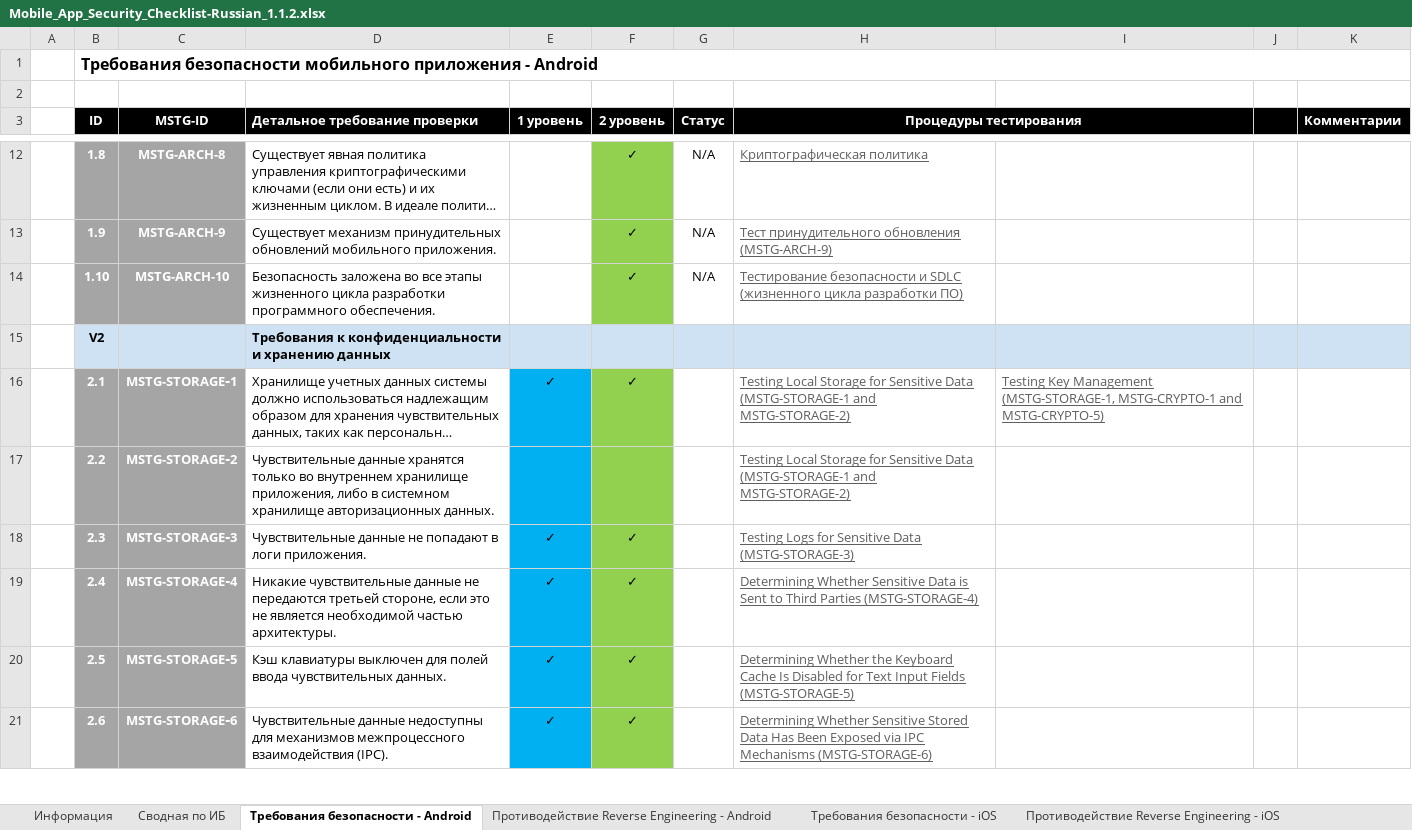
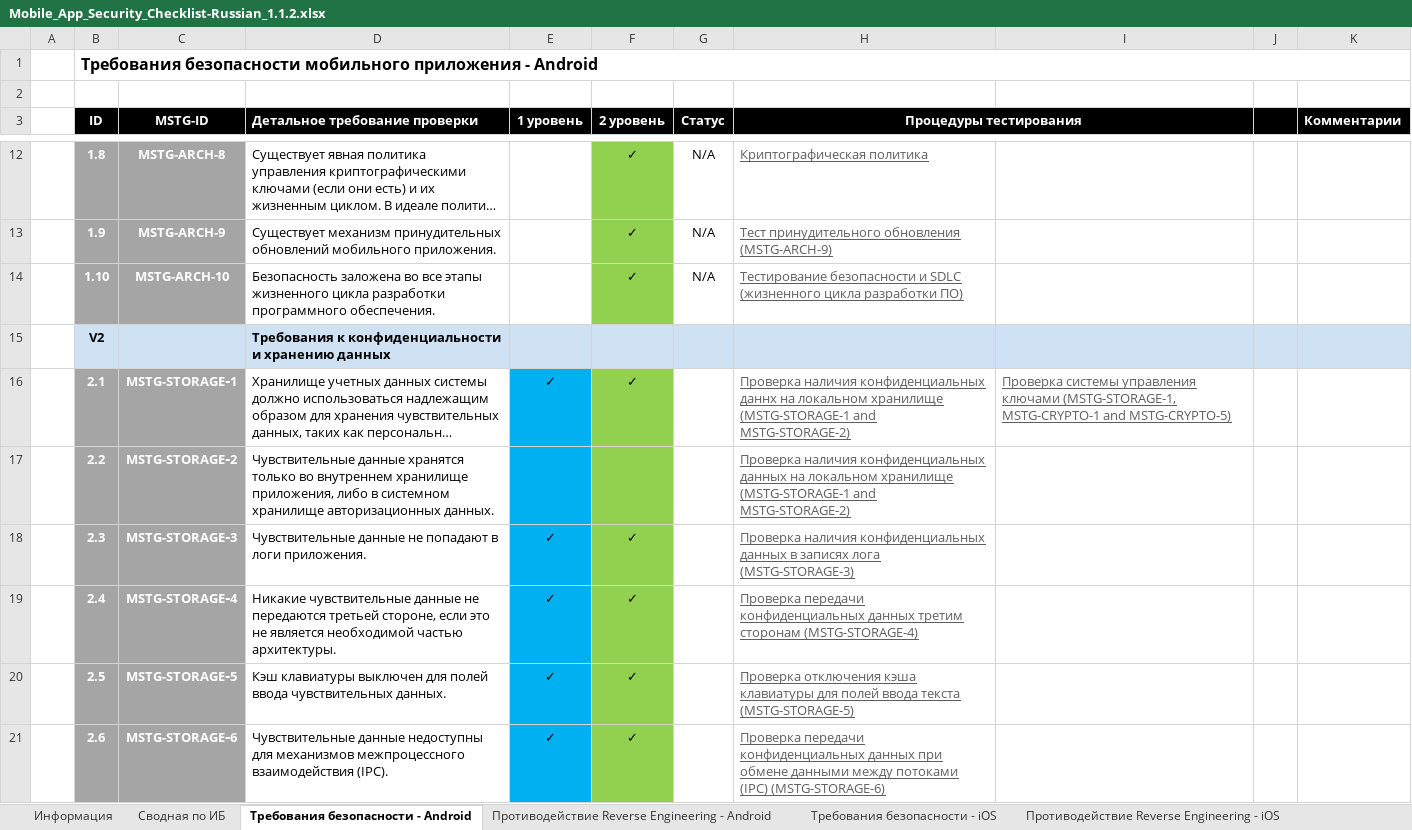
Before and after one commit to bigazzzz/owasp_masvs_checklist_ru, an Excel workbook: Mobile_App_Security_Checklist-Russian_1.1.2.xlsx, sheet Требования безопасности - Android, drawn as a sheet; only a part is shown, gaps mark what is left out; long unchanged cells end in …; values as stored, in another font and other column widths than the file's, no borders; the diff covers the shown part only; the diff names each change by its address in the sheet, - before the commit and + after, or states it on an @@ line.

Commit message:
Android Security Requiments V2 translated

```diff
--- a/Mobile_App_Security_Checklist-Russian_1.1.2.xlsx (sheet Требования безопасности - Android)
+++ b/Mobile_App_Security_Checklist-Russian_1.1.2.xlsx (sheet Требования безопасности - Android)
-H16 (Процедуры тестирования): Testing Local Storage for Sensitive Data (MSTG-STORAGE-1 and…
+H16 (Процедуры тестирования): Проверка наличия конфиденциальных даннх на локальном хранилище (MSTG-STORAGE-1 and…
-I16: Testing Key Management (MSTG-STORAGE-1, MSTG-CRYPTO-1…
+I16: Проверка системы управления ключами (MSTG-STORAGE-1, MSTG-CRYPTO-1…
-H17 (Процедуры тестирования): Testing Local Storage for Sensitive Data (MSTG-STORAGE-1 and…
+H17 (Процедуры тестирования): Проверка наличия конфиденциальных данных на локальном хранилище (MSTG-STORAGE-1 and…
-H18 (Процедуры тестирования): Testing Logs for Sensitive Data (MSTG-STORAGE-3)
+H18 (Процедуры тестирования): Проверка наличия конфиденциальных данных в записях лога (MSTG-STORAGE-3)
-H19 (Процедуры тестирования): Determining Whether Sensitive Data is Sent to Third Parties (MSTG-STORAGE-4)
+H19 (Процедуры тестирования): Проверка передачи конфиденциальных данных третим сторонам (MSTG-STORAGE-4)
-H20 (Процедуры тестирования): Determining Whether the Keyboard Cache Is Disabled for Text Input Fields (MSTG-STORAGE-5)
+H20 (Процедуры тестирования): Проверка отключения кэша клавиатуры для полей ввода текста (MSTG-STORAGE-5)
-H21 (Процедуры тестирования): Determining Whether Sensitive Stored Data Has Been Exposed via IPC Mechanisms (MSTG-STORAGE-6)
+H21 (Процедуры тестирования): Проверка передачи конфиденциальных данных при обмене данными между потоками (IPC) (MSTG-STORAGE-6)
```
Also changed, not shown: 7 edited cells elsewhere in this sheet, charts or pictures.
